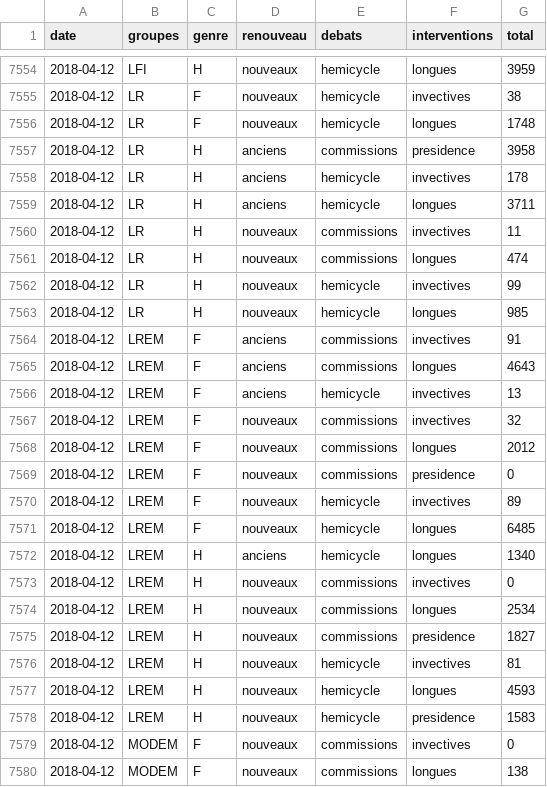
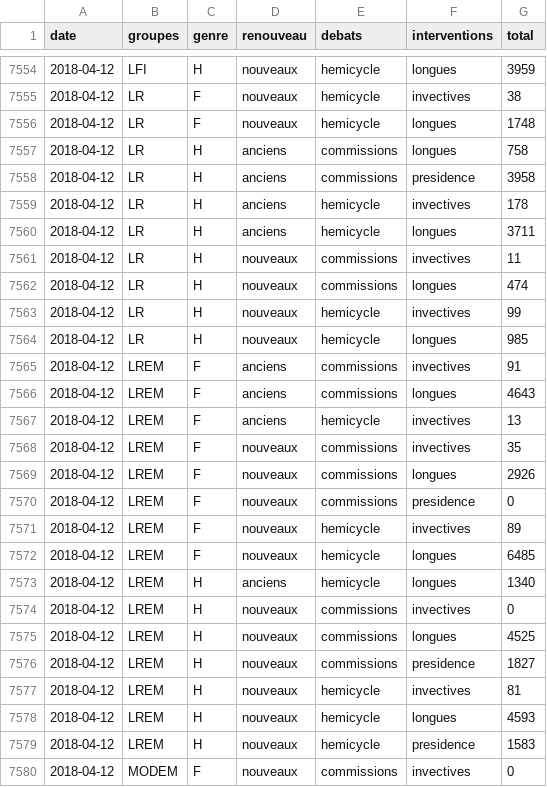
Before and after one commit to RouxRC/parole, a TSV file: data/parole_15.tsv, drawn as a sheet; only a part is shown, gaps mark what is left out; the shorter side is filled out with more unchanged rows.

```diff
--- a/data/parole_15.tsv
+++ b/data/parole_15.tsv
@@ -7556,2 +7556,3 @@ date	groupes	genre	renouveau	debats	interventions	total
 2018-04-12	LR	F	nouveaux	hemicycle	longues	1748
+2018-04-12	LR	H	anciens	commissions	longues	758
 2018-04-12	LR	H	anciens	commissions	presidence	3958
@@ -7566,4 +7567,4 @@ date	groupes	genre	renouveau	debats	interventions	total
 2018-04-12	LREM	F	anciens	hemicycle	invectives	13
-2018-04-12	LREM	F	nouveaux	commissions	invectives	32
-2018-04-12	LREM	F	nouveaux	commissions	longues	2012
+2018-04-12	LREM	F	nouveaux	commissions	invectives	35
+2018-04-12	LREM	F	nouveaux	commissions	longues	2926
 2018-04-12	LREM	F	nouveaux	commissions	presidence	0
@@ -7573,3 +7574,3 @@ date	groupes	genre	renouveau	debats	interventions	total
 2018-04-12	LREM	H	nouveaux	commissions	invectives	0
-2018-04-12	LREM	H	nouveaux	commissions	longues	2534
+2018-04-12	LREM	H	nouveaux	commissions	longues	4525
 2018-04-12	LREM	H	nouveaux	commissions	presidence	1827
```
Also changed, not shown: data/amendements_15.tsv.
